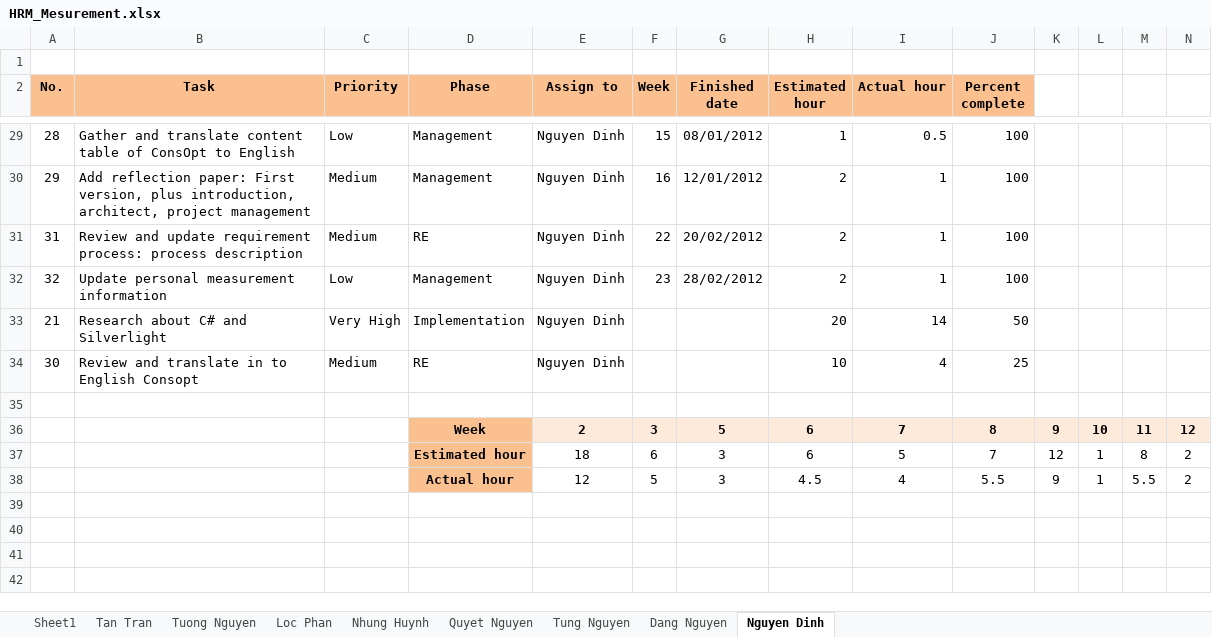
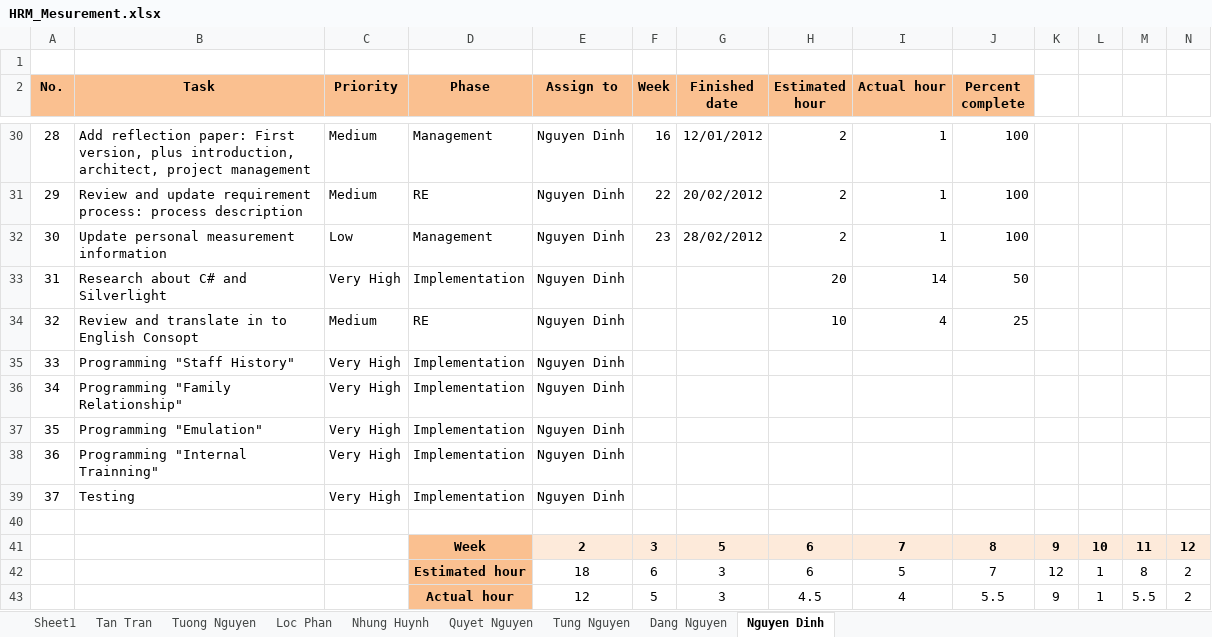
Before and after one commit to hieu292/hrm-k14vlu, an Excel workbook: Project Plan/HRM_Mesurement.xlsx, sheet Nguyen Dinh, drawn as a sheet; only a part is shown, gaps mark what is left out; values as stored, in another font and other column widths than the file's, no borders; charts and pictures and conditional formats not drawn; removed rows and columns are numbered as before the commit, all else as after; rows hold the shown columns only; the diff covers the shown part only; the diff names each change by its address in the sheet, - before the commit and + after, or states it on an @@ line.

```diff
--- a/Project Plan/HRM_Mesurement.xlsx (sheet Nguyen Dinh)
+++ b/Project Plan/HRM_Mesurement.xlsx (sheet Nguyen Dinh)
-B30 (Task): Gather and translate content table of ConsOpt to English
+B30 (Task): Add reflection paper: First version, plus introduction, architect, project management
-C30 (Priority): Low
+C30 (Priority): Medium
-F30 (Week): 15
+F30 (Week): 16
-G30 (Finished date): 08/01/2012
+G30 (Finished date): 12/01/2012
-H30 (Estimated hour): 1
+H30 (Estimated hour): 2
-I30 (Actual hour): 0.5
+I30 (Actual hour): 1
-B31 (Task): Add reflection paper: First version, plus introduction, architect, project management
+B31 (Task): Review and update requirement process: process description
-D31 (Phase): Management
+D31 (Phase): RE
-F31 (Week): 16
+F31 (Week): 22
-G31 (Finished date): 12/01/2012
+G31 (Finished date): 20/02/2012
-row 31: 31 | Review and update requirement process: process description | Medium | RE | Nguyen Dinh | 22 | 20/02/2012 | 2 | 1 | 100
-A32 (No.): 32
+A32 (No.): 30
-A33 (No.): 21
+A33 (No.): 31
-A34 (No.): 30
+A34 (No.): 32
+row 35: 33 | Programming "Staff History" | Very High | Implementation | Nguyen Dinh
+row 36: 34 | Programming "Family Relationship" | Very High | Implementation | Nguyen Dinh
+row 37: 35 | Programming "Emulation" | Very High | Implementation | Nguyen Dinh
+row 38: 36 | Programming "Internal Trainning" | Very High | Implementation | Nguyen Dinh
+row 39: 37 | Testing | Very High | Implementation | Nguyen Dinh
```
Also changed, not shown: 1 added row and 27 edited cells elsewhere in this sheet, sheet Dang Nguyen, charts or pictures.
